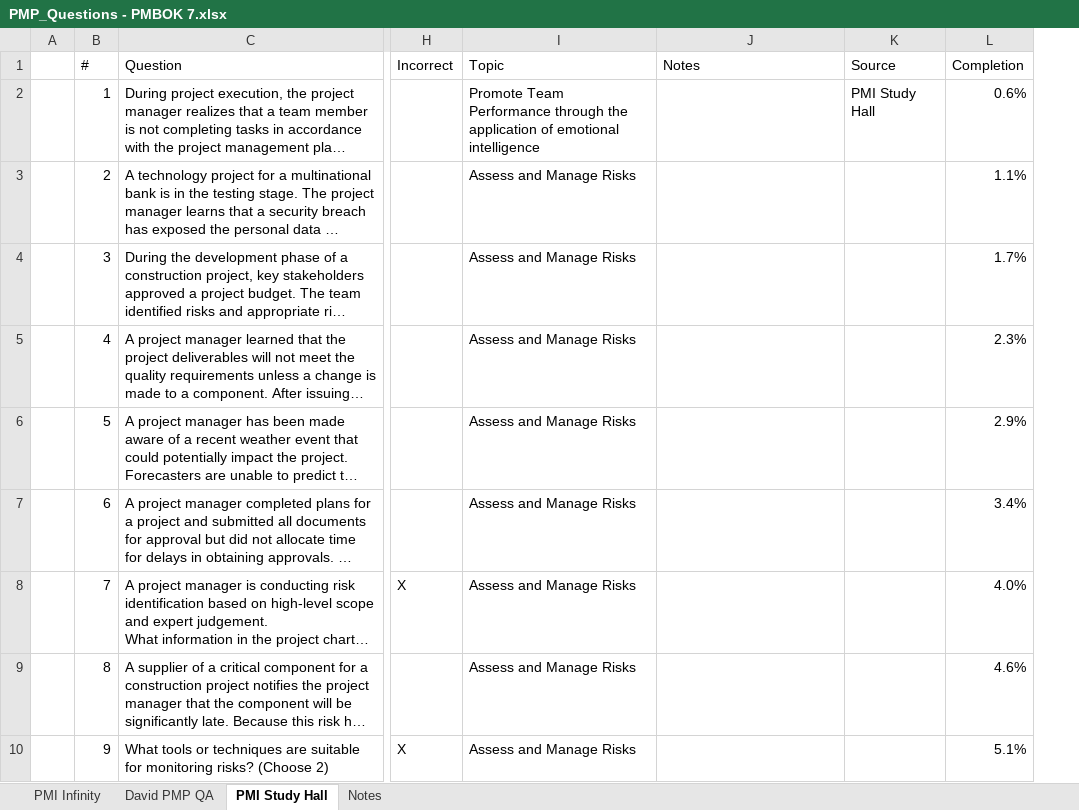
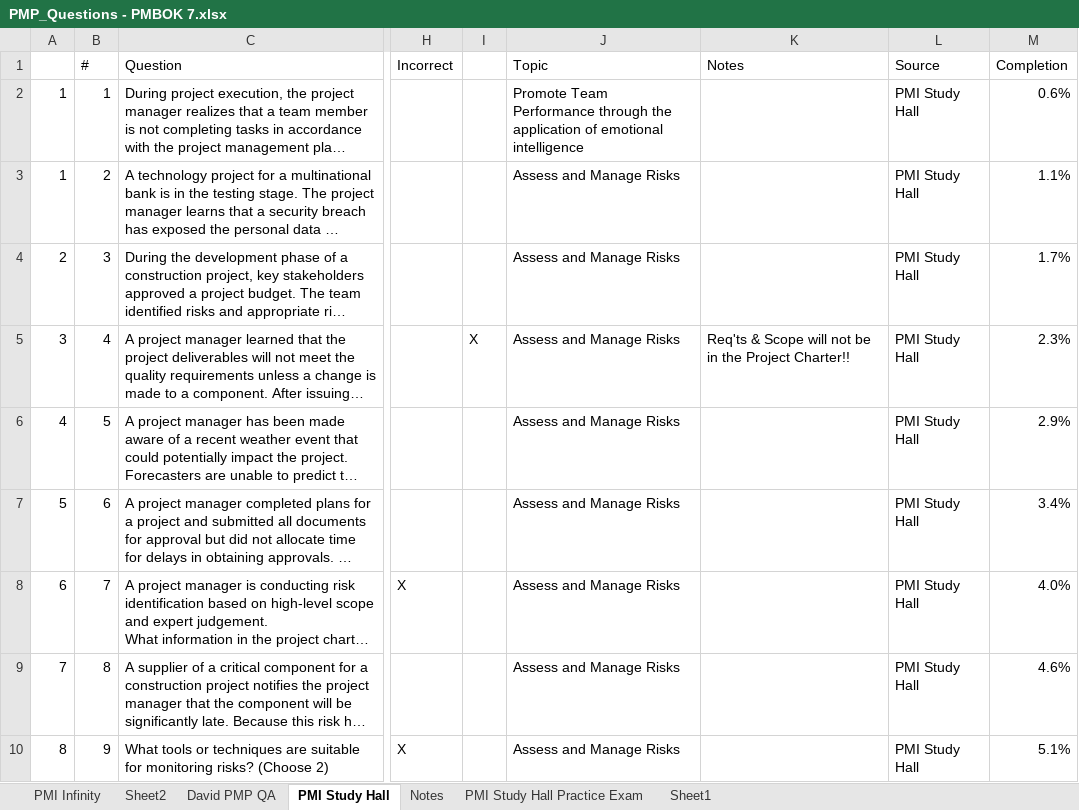
Before and after one commit to queeniencoffee/PMPExamPrep, an Excel workbook: question-logs/PMP_Questions - PMBOK 7.xlsx, sheet PMI Study Hall, drawn as a sheet; only a part is shown, gaps mark what is left out; long unchanged cells end in …; values as stored, in another font and other column widths than the file's, no cell formats; removed rows and columns are numbered as before the commit, all else as after; the diff covers the shown part only; the diff names each change by its address in the sheet, - before the commit and + after, or states it on an @@ line.

Commit message:
Add files via upload

```diff
--- a/question-logs/PMP_Questions - PMBOK 7.xlsx (sheet PMI Study Hall)
+++ b/question-logs/PMP_Questions - PMBOK 7.xlsx (sheet PMI Study Hall)
+sheet tab: Sheet2
+sheet tab: PMI Study Hall Practice Exam
+sheet tab: Sheet1
-column A, empty
+column A, rows 2-10: 1 | 1 | 2 | 3 | 4 | 5 | 6 | 7 | 8
+column I, row 5: X
-L3:L10 (Source): (empty)
+L3:L10 (Source): PMI Study Hall
-K5 (Notes): (empty)
+K5 (Notes): Req'ts & Scope will not be in the Project Charter!!
```
Also changed, not shown: 714 edited cells elsewhere in this sheet, sheet Notes, cell formats.
